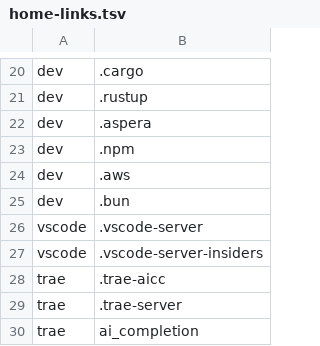
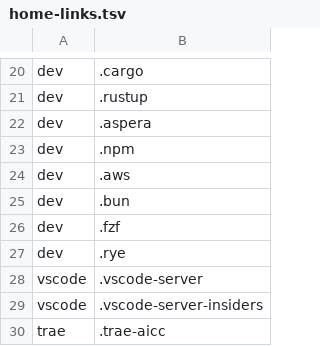
Before and after one commit to JoJoTsui/dotfiles, a TSV file: deployment/legacy/home-links.tsv, drawn as a sheet; only a part is shown, gaps mark what is left out; the shorter side is filled out with more unchanged rows.

```diff
--- a/deployment/legacy/home-links.tsv
+++ b/deployment/legacy/home-links.tsv
@@ -25,2 +25,4 @@ dev|.aws
 dev|.bun
+dev|.fzf
+dev|.rye
 vscode|.vscode-server
```
Also changed, not shown: deployment/agents/catalog.tsv, deployment/bundle-tools.tsv, 12 other files.
